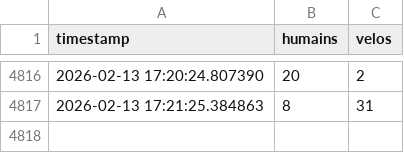
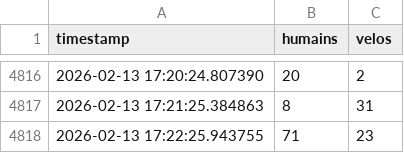
Before and after one commit to Mathilde110/Simulation-des-flux, a CSV file: compteurs.csv, drawn as a sheet; only a part is shown, gaps mark what is left out; the diff names each change by its address in the sheet, - before the commit and + after, or states it on an @@ line.

Commit message:
Mise à jour automatique du CSV

```diff
--- a/compteurs.csv
+++ b/compteurs.csv
+row 4818: 2026-02-13 17:22:25.943755 | 71 | 23
```
